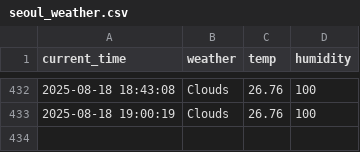
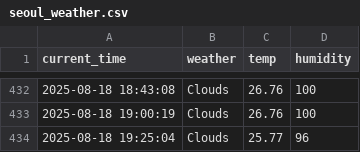
Before and after one commit to jubinhwang/weather, a CSV file: seoul_weather.csv, drawn as a sheet; only a part is shown, gaps mark what is left out.

```diff
--- a/seoul_weather.csv
+++ b/seoul_weather.csv
@@ -433 +433,2 @@ current_time,weather,temp,humidity
 2025-08-18 19:00:19,Clouds,26.76,100
+2025-08-18 19:25:04,Clouds,25.77,96
```
